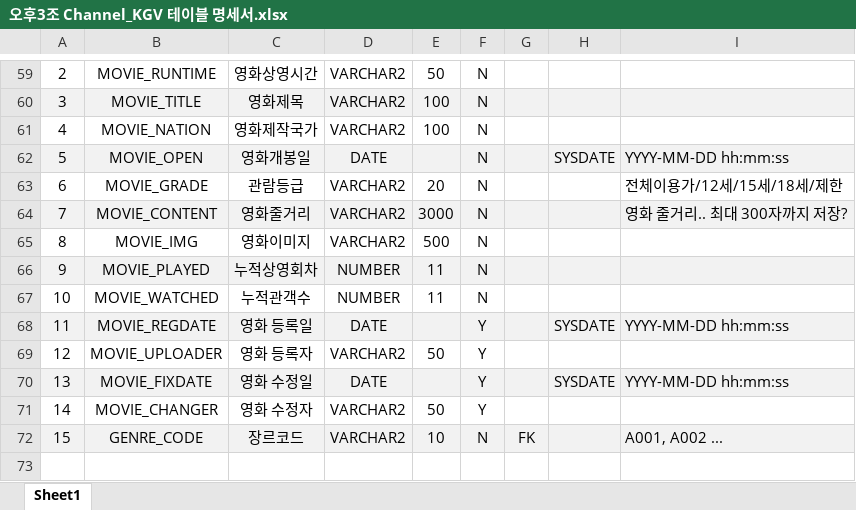
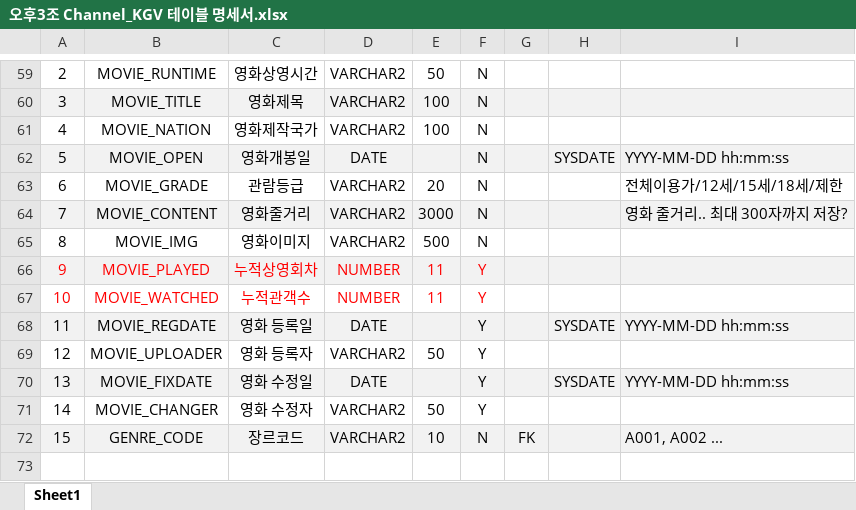
Before and after one commit to rjrjsktl/KH_FINAL_PROJECT, an Excel workbook: DB/오후3조 Channel_KGV 테이블 명세서.xlsx, sheet Sheet1, drawn as a sheet; only a part is shown, gaps mark what is left out; values as stored, in another font and other column widths than the file's, no borders; the diff names each change by its address in the sheet, - before the commit and + after, or states it on an @@ line.

```diff
--- a/DB/오후3조 Channel_KGV 테이블 명세서.xlsx (sheet Sheet1)
+++ b/DB/오후3조 Channel_KGV 테이블 명세서.xlsx (sheet Sheet1)
-A66:F67 text colour: black
+A66:F67 text colour: #FF0000
-F66:F67: N
+F66:F67: Y
```
Also changed, not shown: 4 other files.
